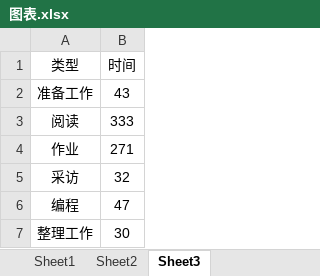
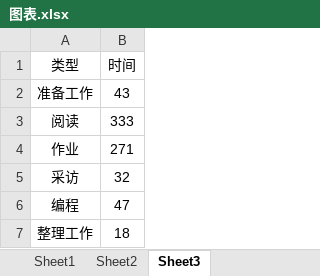
Before and after one commit to gonglucky/Software-Engineering, an Excel workbook: 图表.xlsx, sheet Sheet3, drawn as a sheet; values as stored, in another font and other column widths than the file's, no borders; charts and pictures not drawn; the diff names each change by its address in the sheet, - before the commit and + after, or states it on an @@ line.

```diff
--- a/图表.xlsx (sheet Sheet3)
+++ b/图表.xlsx (sheet Sheet3)
-B7 (时间): 30
+B7 (时间): 18
```
Also changed, not shown: charts or pictures, 1 other file.
